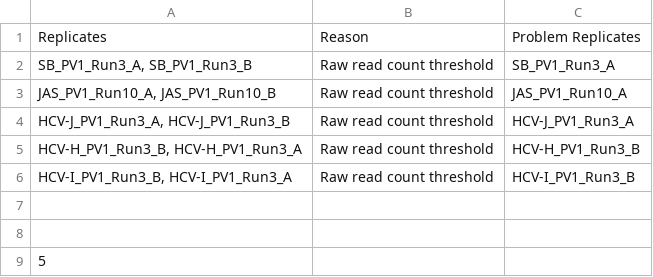
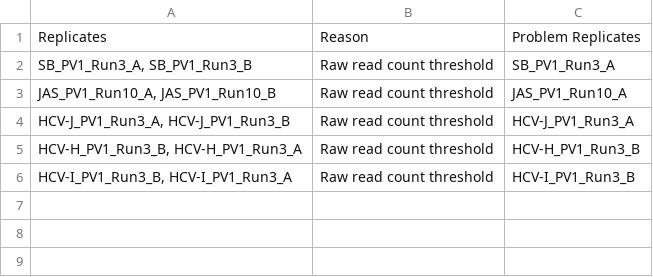
Before and after one commit to LadnerLab/PepSIRF, a TSV file: tutorial_files/autopepsirf/expected_outputs/10Z-HDI75_100CS_15000raw/enrichFailReasons.tsv, drawn as a sheet; the diff names each change by its address in the sheet, - before the commit and + after, or states it on an @@ line.

Commit message:
Got enrichment failure identification working more closely to how the ideal fix should look in the description of issue 131. I am going to switch to working on identifying problem replicates when there are "No enriched peptides".

```diff
--- a/tutorial_files/autopepsirf/expected_outputs/10Z-HDI75_100CS_15000raw/enrichFailReasons.tsv
+++ b/tutorial_files/autopepsirf/expected_outputs/10Z-HDI75_100CS_15000raw/enrichFailReasons.tsv
-row 7: (empty)
-row 8: (empty)
-row 9: 5
```
Also changed, not shown: 12 other files.
